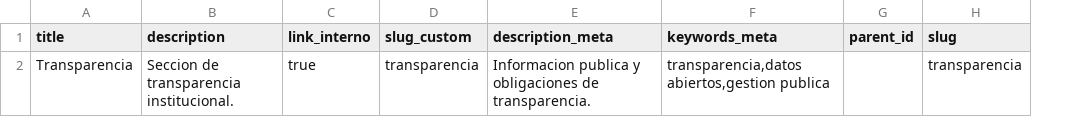
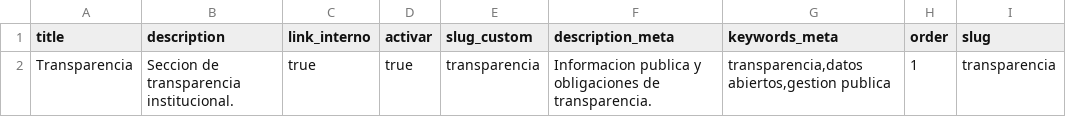
Before and after one commit to iieg-oficial/sitio2026, a CSV file: api/scripts/examples/page_import_example.csv, drawn as a sheet; removed rows and columns are numbered as before the commit, all else as after; the diff names each change by its address in the sheet, - before the commit and + after, or states it on an @@ line.

```diff
--- a/api/scripts/examples/page_import_example.csv
+++ b/api/scripts/examples/page_import_example.csv
+column D (activar), row 2: true
-column G (parent_id), empty
+column H (order), row 2: 1
```
Also changed, not shown: api/scripts/examples/banner_import_example.csv, api/scripts/examples/directorio_import_example.csv, 43 other files.
